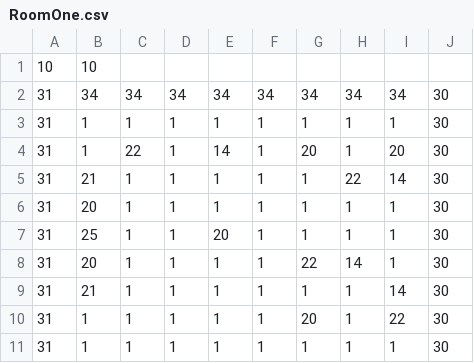
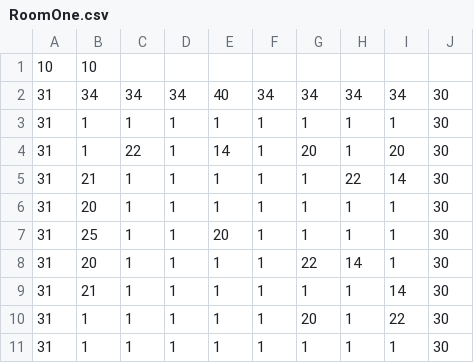
Before and after one commit to CameronProbert/VUW-SWEN222Project, a CSV file: Cat and Mouse/RoomOne.csv, drawn as a sheet.

```diff
--- a/Cat and Mouse/RoomOne.csv
+++ b/Cat and Mouse/RoomOne.csv
@@ -1,3 +1,3 @@
 10,10,,,,,,,,
-31,34,34,34,34,34,34,34,34,30
+31,34,34,34,40,34,34,34,34,30
 31,1,1,1,1,1,1,1,1,30
```
Also changed, not shown: Cat and Mouse/RoomTwo.csv, 4 other files.
